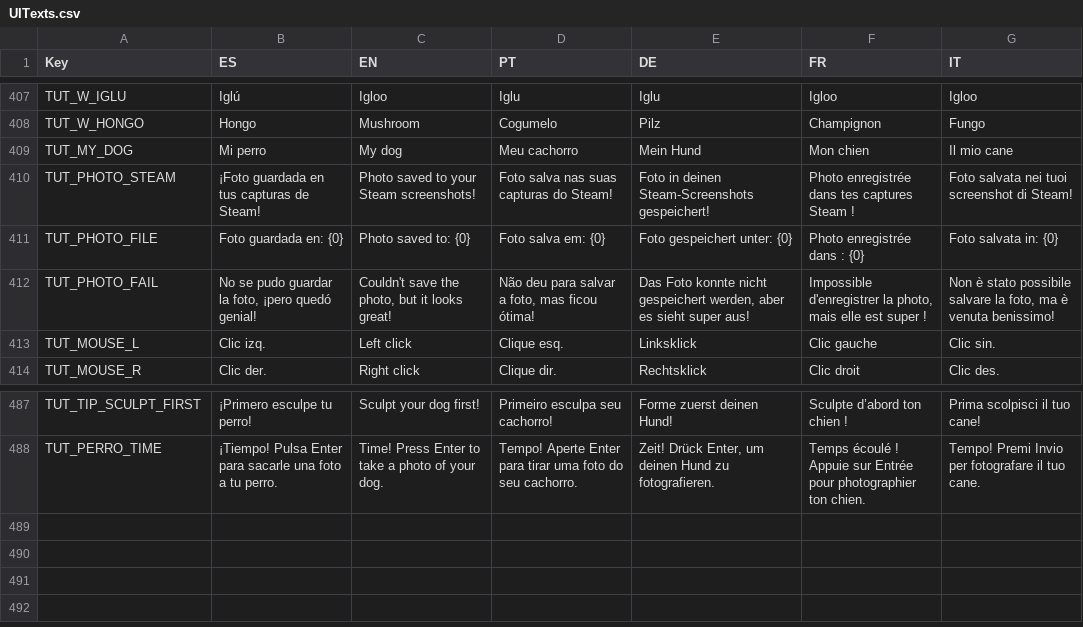
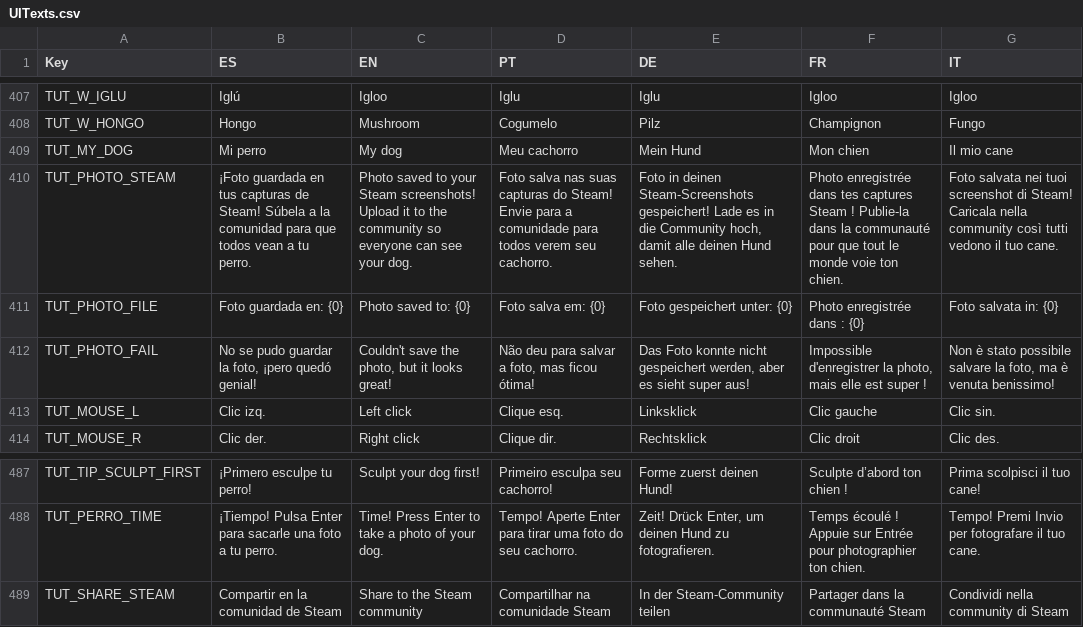
Before and after one commit to FrancoAgnic/MyPartyGame, a CSV file: Content/Localization/UITexts.csv, drawn as a sheet; only a part is shown, gaps mark what is left out; the diff names each change by its address in the sheet, - before the commit and + after, or states it on an @@ line.

```diff
--- a/Content/Localization/UITexts.csv
+++ b/Content/Localization/UITexts.csv
-B410 (ES): …de Steam!
+B410 (ES): …de Steam! Súbela a la comunidad para que todos vean a tu perro.
-C410 (EN): …Steam screenshots!
+C410 (EN): …Steam screenshots! Upload it to the community so everyone can see your dog.
-D410 (PT): …do Steam!
+D410 (PT): …do Steam! Envie para a comunidade para todos verem seu cachorro.
-E410 (DE): …Steam-Screenshots gespeichert!
+E410 (DE): …Steam-Screenshots gespeichert! Lade es in die Community hoch, damit alle deinen Hund sehen.
-F410 (FR): …Steam !
+F410 (FR): …Steam ! Publie-la dans la communauté pour que tout le monde voie ton chien.
-G410 (IT): …di Steam!
+G410 (IT): …di Steam! Caricala nella community così tutti vedono il tuo cane.
+row 489: TUT_SHARE_STEAM | Compartir en la comunidad de Steam | Share to the Steam community | Compartilhar na comunidade Steam | In der Steam-Community teilen | Partager dans la communauté Steam | Condividi nella community di Steam
```
Also changed, not shown: 4 other files.
